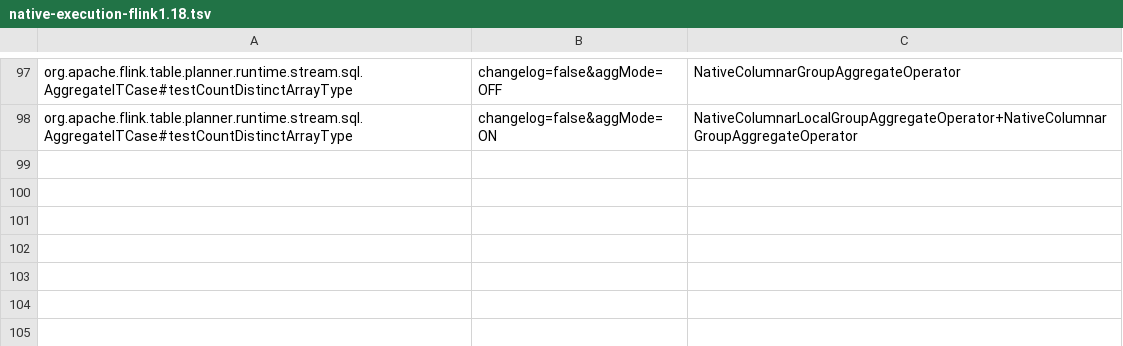
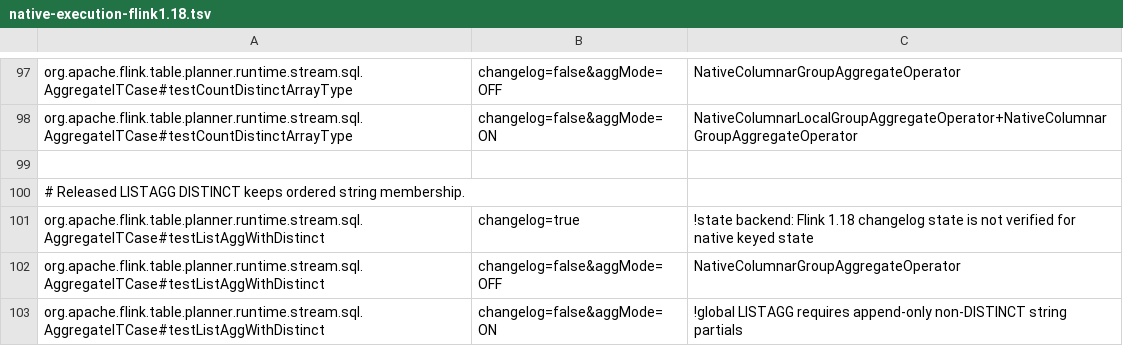
Before and after one commit to datafusion-contrib/StreamFusion, a TSV file: dev/flink-suite/agent/src/main/resources/native-execution-flink1.18.tsv, drawn as a sheet; only a part is shown, gaps mark what is left out.

```diff
--- a/dev/flink-suite/agent/src/main/resources/native-execution-flink1.18.tsv
+++ b/dev/flink-suite/agent/src/main/resources/native-execution-flink1.18.tsv
@@ -98 +98,6 @@ org.apache.flink.table.planner.runtime.stream.sql.AggregateITCase#testCountDisti
 org.apache.flink.table.planner.runtime.stream.sql.AggregateITCase#testCountDistinctArrayType	changelog=false&aggMode=ON	NativeColumnarLocalGroupAggregateOperator+NativeColumnarGroupAggregateOperator
+
+# Released LISTAGG DISTINCT keeps ordered string membership.
+org.apache.flink.table.planner.runtime.stream.sql.AggregateITCase#testListAggWithDistinct	changelog=true	!state backend: Flink 1.18 changelog state is not verified for native keyed state
+org.apache.flink.table.planner.runtime.stream.sql.AggregateITCase#testListAggWithDistinct	changelog=false&aggMode=OFF	NativeColumnarGroupAggregateOperator
+org.apache.flink.table.planner.runtime.stream.sql.AggregateITCase#testListAggWithDistinct	changelog=false&aggMode=ON	!global LISTAGG requires append-only non-DISTINCT string partials
```
Also changed, not shown: dev/flink-suite/agent/src/main/resources/native-execution-flink1.18-state.tsv, dev/flink-suite/agent/src/main/resources/native-execution.tsv, 12 other files.
